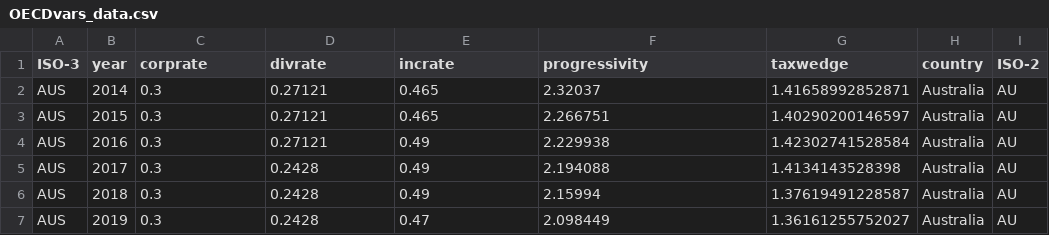
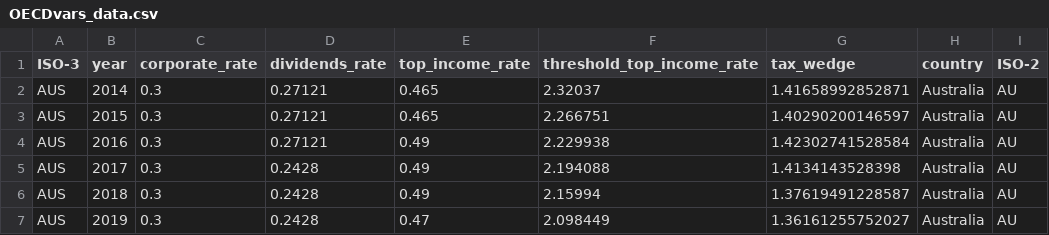
Before and after one commit to TaxFoundation/international-tax-competitiveness-index, a CSV file: intermediate-outputs/OECDvars_data.csv, drawn as a sheet; only a part is shown.

Commit message:
OECD Data Scraper Variable Names

```diff
--- a/intermediate-outputs/OECDvars_data.csv
+++ b/intermediate-outputs/OECDvars_data.csv
@@ -1,2 +1,2 @@
-"ISO-3","year","corprate","divrate","incrate","progressivity","taxwedge","country","ISO-2"
+"ISO-3","year","corporate_rate","dividends_rate","top_income_rate","threshold_top_income_rate","tax_wedge","country","ISO-2"
 "AUS","2014","0.3",0.27121,0.465,2.32037,1.41658992852871,"Australia","AU"
```
Also changed, not shown: 1 other file.
